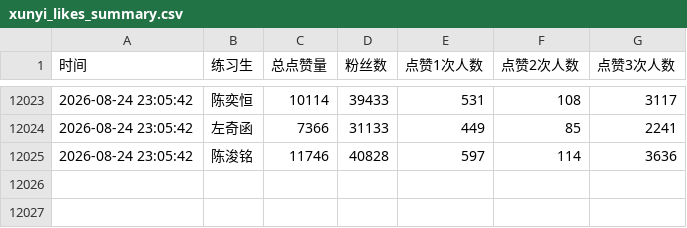
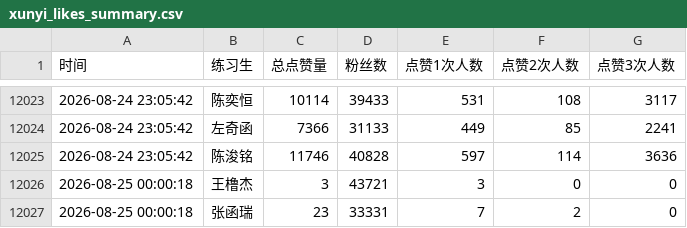
Before and after one commit to zzj0525/xunyi-dashboard, a CSV file: xunyi_likes_summary.csv, drawn as a sheet; only a part is shown, gaps mark what is left out; the diff names each change by its address in the sheet, - before the commit and + after, or states it on an @@ line.

```diff
--- a/xunyi_likes_summary.csv
+++ b/xunyi_likes_summary.csv
+row 12026: 2026-08-25 00:00:18 | 王橹杰 | 3 | 43721 | 3 | 0 | 0
+row 12027: 2026-08-25 00:00:18 | 张函瑞 | 23 | 33331 | 7 | 2 | 0
```
